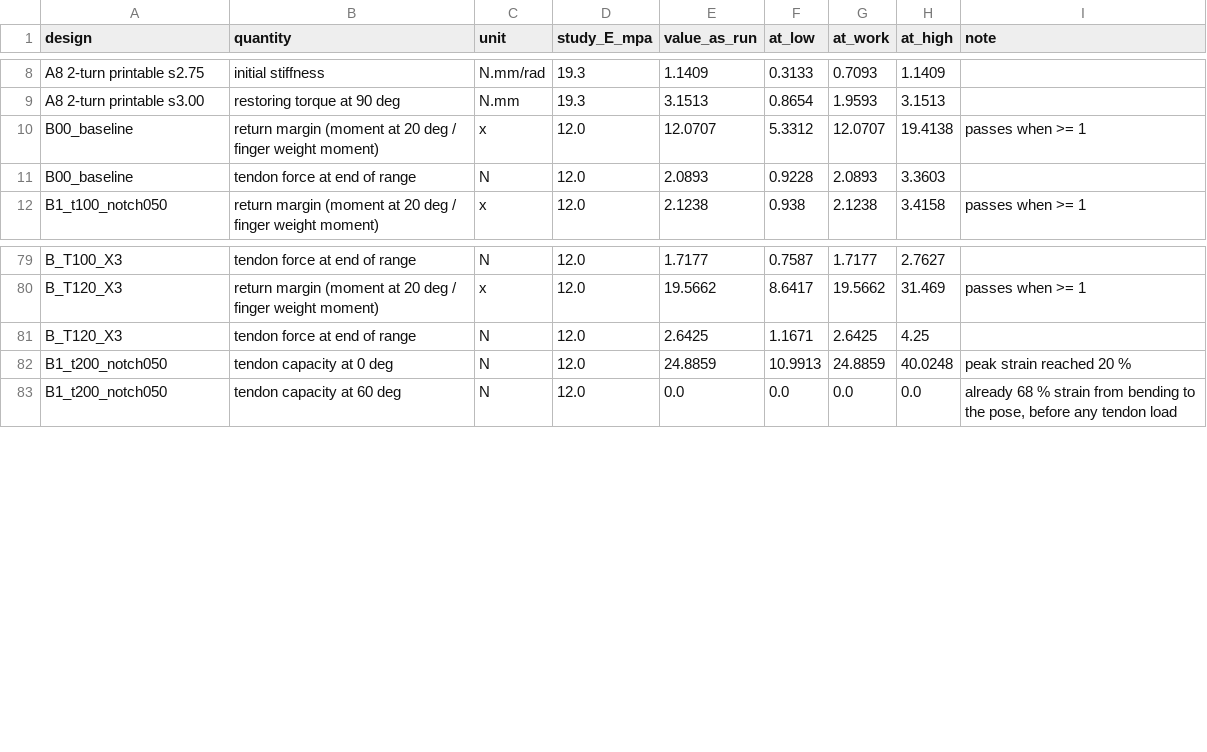
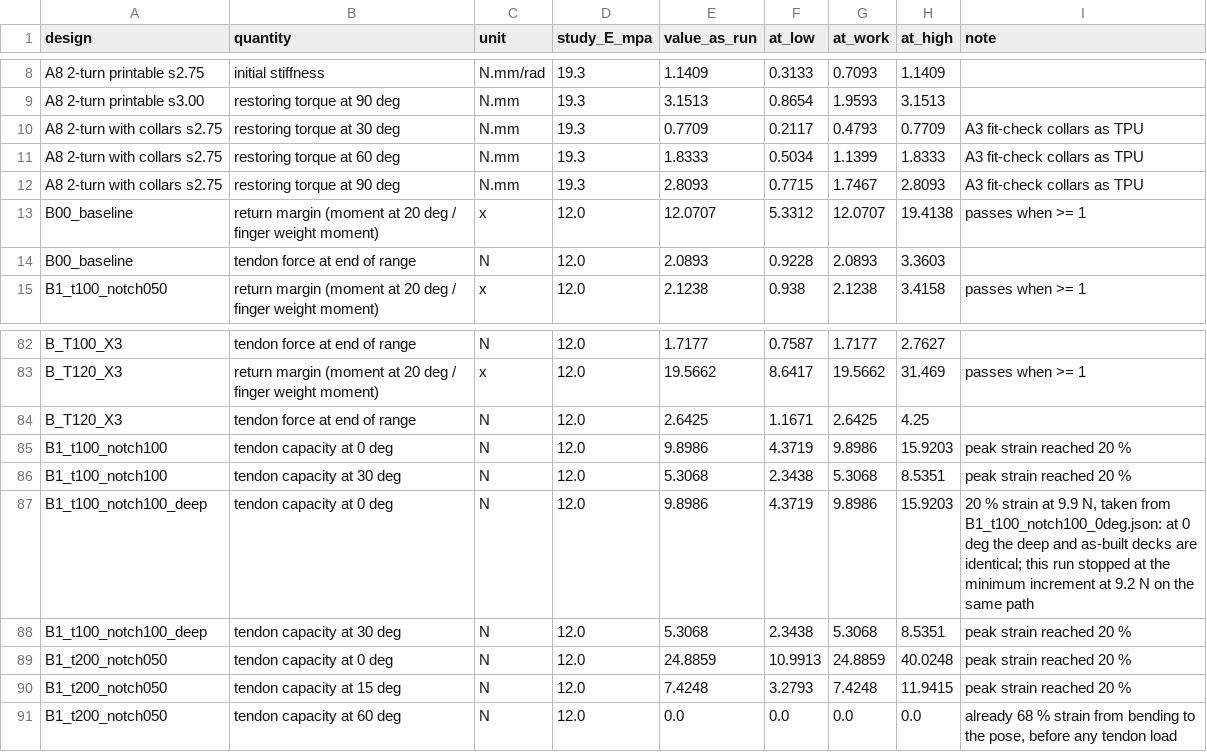
Before and after one commit to Melle2006/BARNES_UI, a CSV file: results/sunlu_rescale/headline_values.csv, drawn as a sheet; only a part is shown, gaps mark what is left out; the diff names each change by its address in the sheet, - before the commit and + after, or states it on an @@ line.

```diff
--- a/results/sunlu_rescale/headline_values.csv
+++ b/results/sunlu_rescale/headline_values.csv
+row 10: A8 2-turn with collars s2.75 | restoring torque at 30 deg | N.mm | 19.3 | 0.7709 | 0.2117 | 0.4793 | 0.7709 | A3 fit-check collars as TPU
+row 11: A8 2-turn with collars s2.75 | restoring torque at 60 deg | N.mm | 19.3 | 1.8333 | 0.5034 | 1.1399 | 1.8333 | A3 fit-check collars as TPU
+row 12: A8 2-turn with collars s2.75 | restoring torque at 90 deg | N.mm | 19.3 | 2.8093 | 0.7715 | 1.7467 | 2.8093 | A3 fit-check collars as TPU
+row 85: B1_t100_notch100 | tendon capacity at 0 deg | N | 12.0 | 9.8986 | 4.3719 | 9.8986 | 15.9203 | peak strain reached 20 %
+row 86: B1_t100_notch100 | tendon capacity at 30 deg | N | 12.0 | 5.3068 | 2.3438 | 5.3068 | 8.5351 | peak strain reached 20 %
+row 87: B1_t100_notch100_deep | tendon capacity at 0 deg | N | 12.0 | 9.8986 | 4.3719 | 9.8986 | 15.9203 | 20 % strain at 9.9 N, taken from B1_t100_notch100_0deg.json: at 0 deg the deep and as-built decks are identical; this run stopped at the minimum increment at 9.2 N on the same path
+row 88: B1_t100_notch100_deep | tendon capacity at 30 deg | N | 12.0 | 5.3068 | 2.3438 | 5.3068 | 8.5351 | peak strain reached 20 %
+row 90: B1_t200_notch050 | tendon capacity at 15 deg | N | 12.0 | 7.4248 | 3.2793 | 7.4248 | 11.9415 | peak strain reached 20 %
```
Also changed, not shown: 4 other files.
